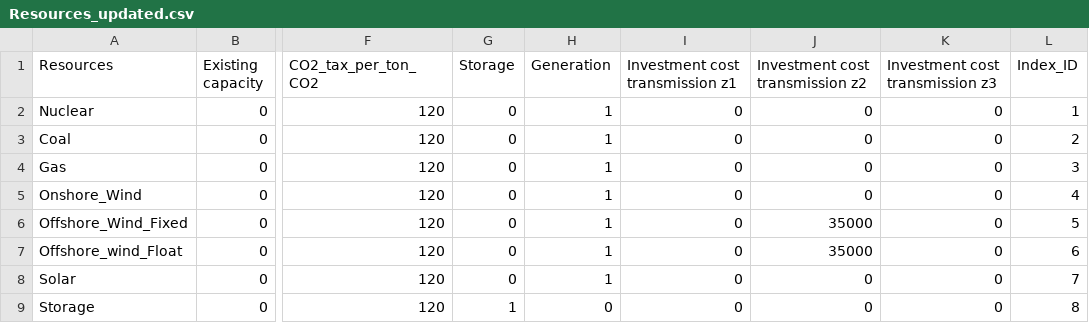
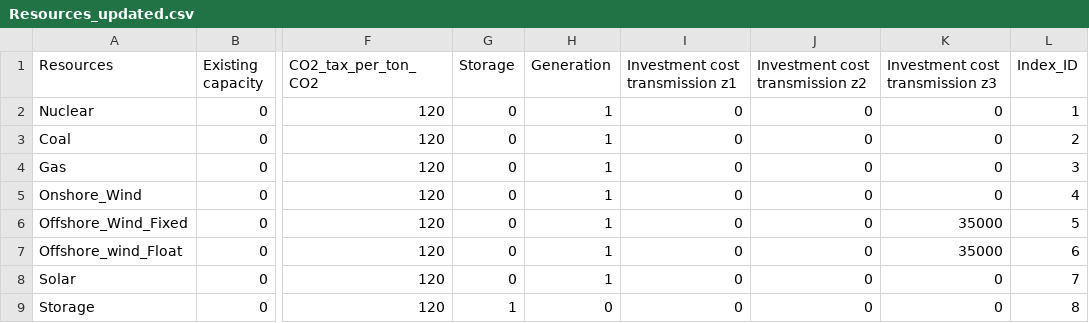
Before and after one commit to EmilDimanchev/Stochastic_CapExpansion, a CSV file: Inputs/Inputs_course_all_techs_annual_2041/Resources_updated.csv, drawn as a sheet; only a part is shown, gaps mark what is left out; the diff names each change by its address in the sheet, - before the commit and + after, or states it on an @@ line.

```diff
--- a/Inputs/Inputs_course_all_techs_annual_2041/Resources_updated.csv
+++ b/Inputs/Inputs_course_all_techs_annual_2041/Resources_updated.csv
-J6:J7 (Investment cost transmission z2): 35000
+J6:J7 (Investment cost transmission z2): 0
-K6:K7 (Investment cost transmission z3): 0
+K6:K7 (Investment cost transmission z3): 35000
```
Also changed, not shown: Inputs/Inputs_course_all_techs_annual_2041/trans_cap_and_zones.csv, 6 other files.
